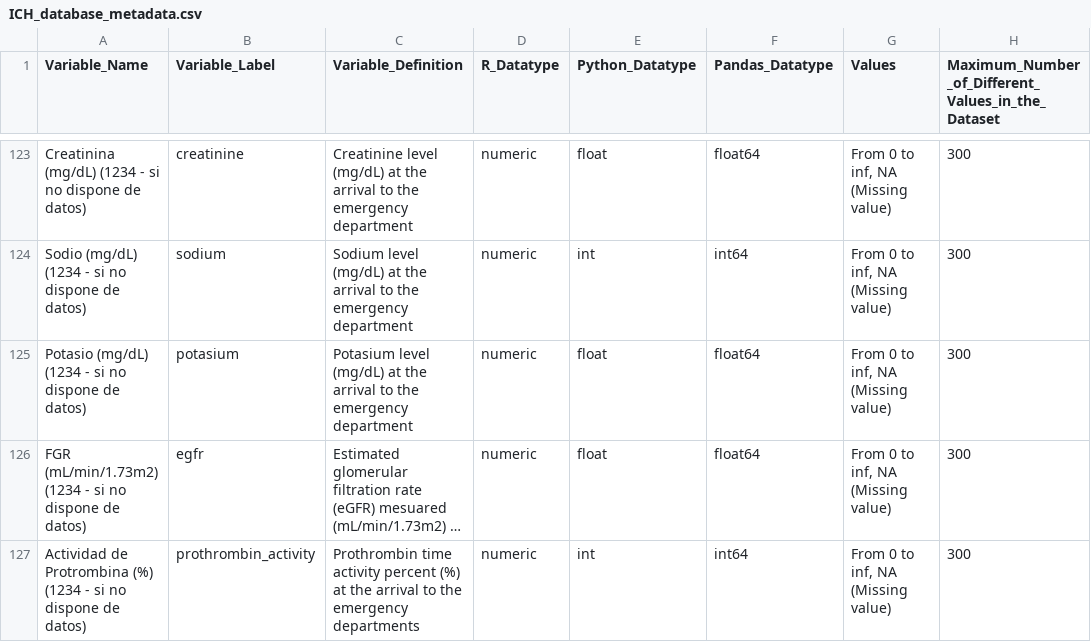
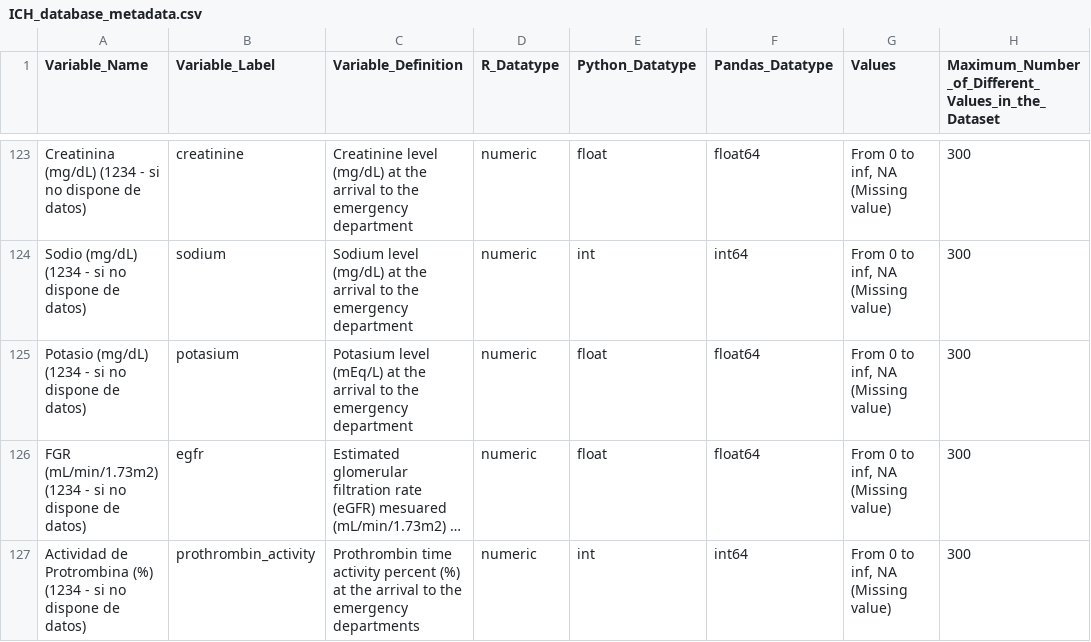
Before and after one commit to Pablomfm/Intracranial_Hemorrhages, a CSV file: Databases/ICH_database_metadata.csv, drawn as a sheet; only a part is shown, gaps mark what is left out; long unchanged cells end in …; the diff names each change by its address in the sheet, - before the commit and + after, or states it on an @@ line.

Commit message:
Add files via upload

```diff
--- a/Databases/ICH_database_metadata.csv
+++ b/Databases/ICH_database_metadata.csv
-C125 (Variable_Definition): Potasium level (mg/dL) at the…
+C125 (Variable_Definition): Potasium level (mEq/L) at the…
```
